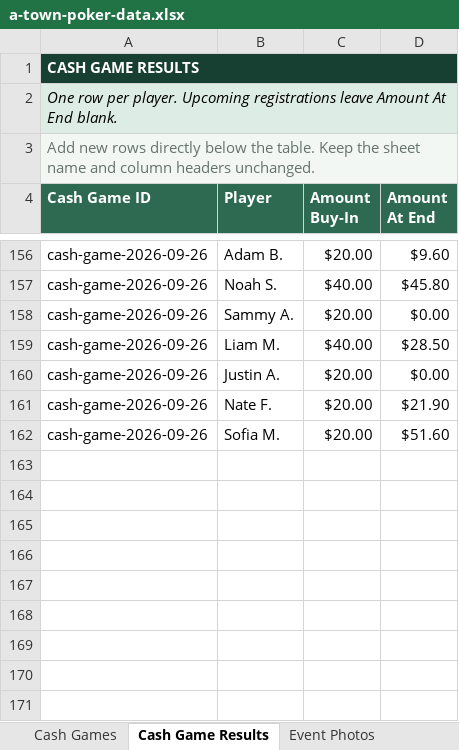
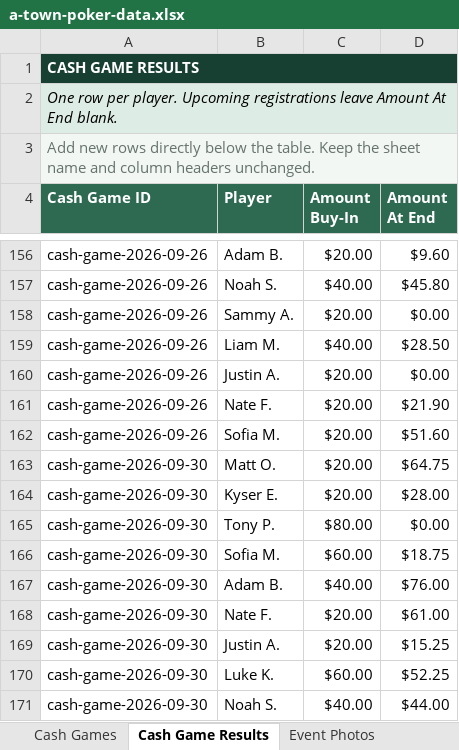
Before and after one commit to matthewoliver01/a-town-poker-site, an Excel workbook: data/source/a-town-poker-data.xlsx, sheet Cash Game Results, drawn as a sheet; only a part is shown, gaps mark what is left out; values as stored, in another font and other column widths than the file's, no borders; table styles not drawn; the diff names each change by its address in the sheet, - before the commit and + after, or states it on an @@ line.

```diff
--- a/data/source/a-town-poker-data.xlsx (sheet Cash Game Results)
+++ b/data/source/a-town-poker-data.xlsx (sheet Cash Game Results)
+row 163: cash-game-2026-09-30 | Matt O. | $20.00 | $64.75
+row 164: cash-game-2026-09-30 | Kyser E. | $20.00 | $28.00
+row 165: cash-game-2026-09-30 | Tony P. | $80.00 | $0.00
+row 166: cash-game-2026-09-30 | Sofia M. | $60.00 | $18.75
+row 167: cash-game-2026-09-30 | Adam B. | $40.00 | $76.00
+row 168: cash-game-2026-09-30 | Nate F. | $20.00 | $61.00
+row 169: cash-game-2026-09-30 | Justin A. | $20.00 | $15.25
+row 170: cash-game-2026-09-30 | Luke K. | $60.00 | $52.25
+row 171: cash-game-2026-09-30 | Noah S. | $40.00 | $44.00
```
Also changed, not shown: sheet Cash Games, sheet Start Here, 2 other files.
